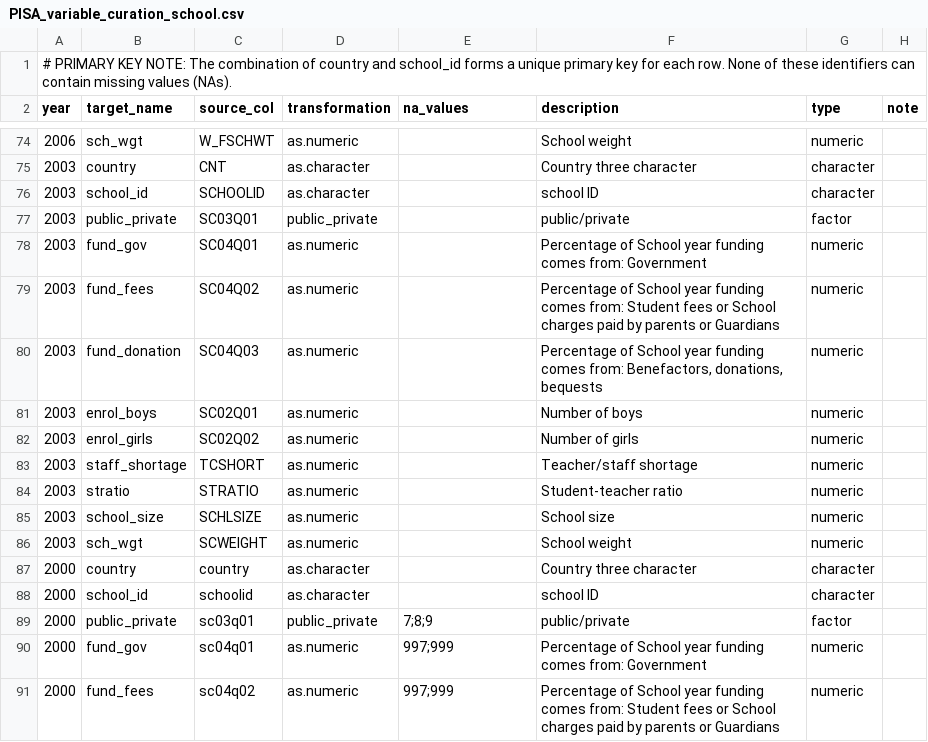
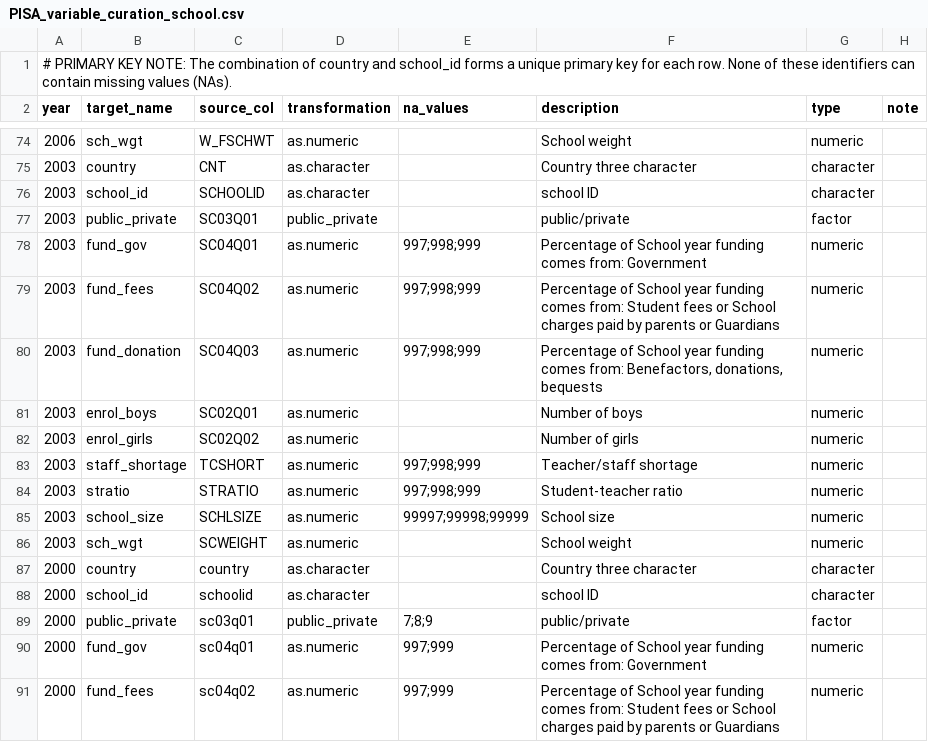
Before and after one commit to kevinwang09/learningtower_masonry, a CSV file: variable_curation/PISA_variable_curation_school.csv, drawn as a sheet; only a part is shown, gaps mark what is left out.

Commit message:
upd school 2003 coding in binding

```diff
--- a/variable_curation/PISA_variable_curation_school.csv
+++ b/variable_curation/PISA_variable_curation_school.csv
@@ -77,10 +77,10 @@ year,target_name,source_col,transformation,na_values,description,type,note
 2003,public_private,SC03Q01,public_private,,public/private,factor,
-2003,fund_gov,SC04Q01,as.numeric,,Percentage of School year funding comes from: Government,numeric,
-2003,fund_fees,SC04Q02,as.numeric,,Percentage of School year funding comes from: Student fees or School charges paid by parents or Guardians,numeric,
-2003,fund_donation,SC04Q03,as.numeric,,"Percentage of School year funding comes from: Benefactors, donations, bequests",numeric,
+2003,fund_gov,SC04Q01,as.numeric,997;998;999,Percentage of School year funding comes from: Government,numeric,
+2003,fund_fees,SC04Q02,as.numeric,997;998;999,Percentage of School year funding comes from: Student fees or School charges paid by parents or Guardians,numeric,
+2003,fund_donation,SC04Q03,as.numeric,997;998;999,"Percentage of School year funding comes from: Benefactors, donations, bequests",numeric,
 2003,enrol_boys,SC02Q01,as.numeric,,Number of boys,numeric,
 2003,enrol_girls,SC02Q02,as.numeric,,Number of girls,numeric,
-2003,staff_shortage,TCSHORT,as.numeric,,Teacher/staff shortage,numeric,
-2003,stratio,STRATIO,as.numeric,,Student-teacher ratio,numeric,
-2003,school_size,SCHLSIZE,as.numeric,,School size,numeric,
+2003,staff_shortage,TCSHORT,as.numeric,997;998;999,Teacher/staff shortage,numeric,
+2003,stratio,STRATIO,as.numeric,997;998;999,Student-teacher ratio,numeric,
+2003,school_size,SCHLSIZE,as.numeric,99997;99998;99999,School size,numeric,
 2003,sch_wgt,SCWEIGHT,as.numeric,,School weight,numeric,
```
